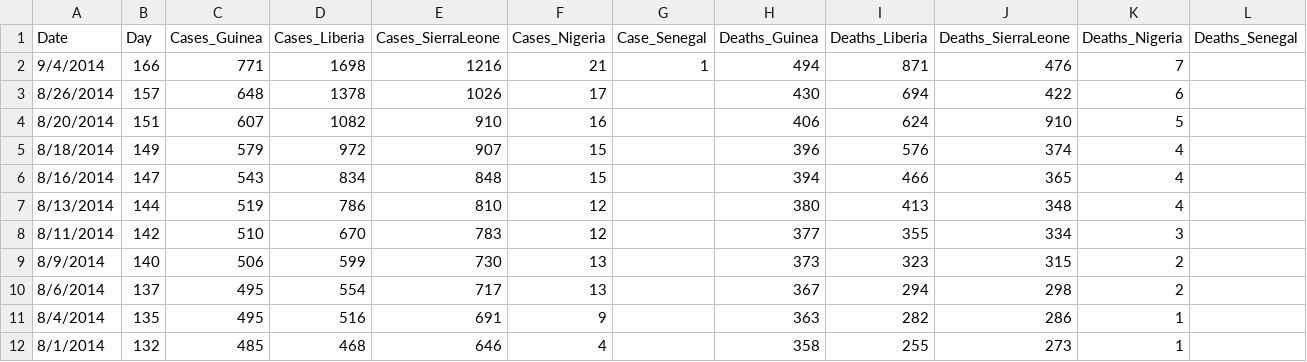
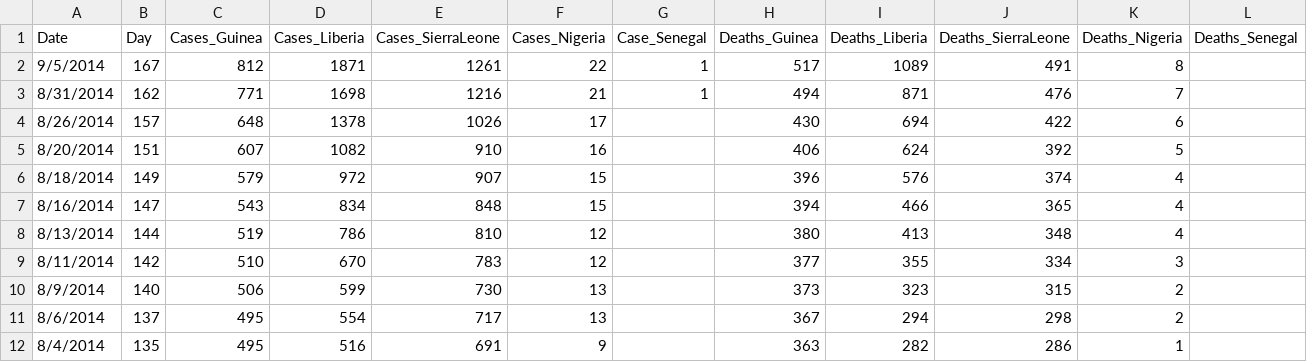
Before and after one commit to cmrivers/ebola, a CSV file: country_timeseries.csv, drawn as a sheet; only a part is shown; the shorter side is filled out with more unchanged rows.

Commit message:
Sept 4 data

```diff
--- a/country_timeseries.csv
+++ b/country_timeseries.csv
@@ -1,5 +1,6 @@
 Date,Day,Cases_Guinea,Cases_Liberia,Cases_SierraLeone,Cases_Nigeria,Case_Senegal,Deaths_Guinea,Deaths_Liberia,Deaths_SierraLeone,Deaths_Nigeria,Deaths_Senegal
-9/4/2014,166,771,1698,1216,21,1,494,871,476,7,
+9/5/2014,167,812,1871,1261,22,1,517,1089,491,8,
+8/31/2014,162,771,1698,1216,21,1,494,871,476,7,
 8/26/2014,157,648,1378,1026,17,,430,694,422,6,
-8/20/2014,151,607,1082,910,16,,406,624,910,5,
+8/20/2014,151,607,1082,910,16,,406,624,392,5,
 8/18/2014,149,579,972,907,15,,396,576,374,4,
```
